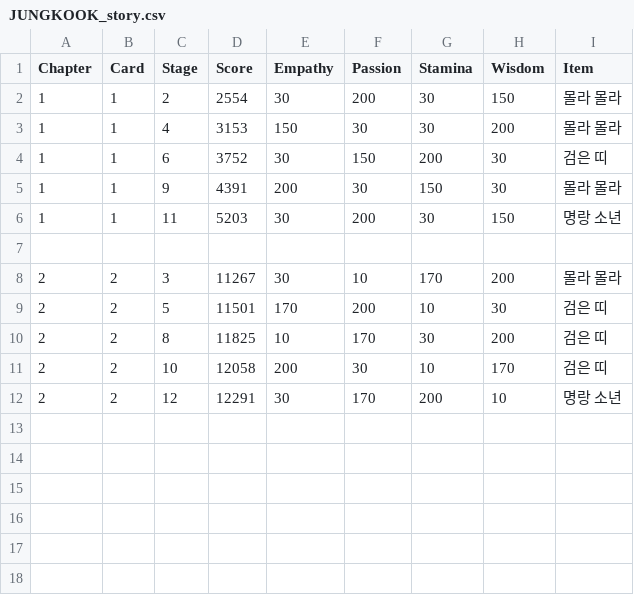
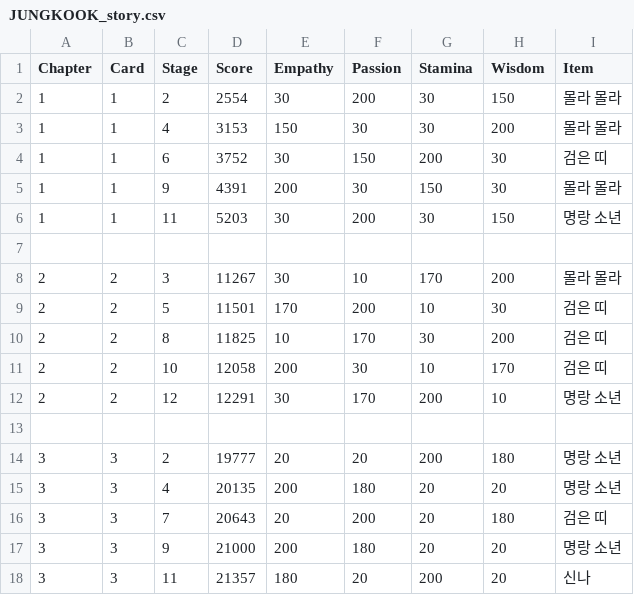
Before and after one commit to imFlyLikeG6/imflylikeg6.github.io, a CSV file: script/JUNGKOOK_story.csv, drawn as a sheet.

```diff
--- a/script/JUNGKOOK_story.csv
+++ b/script/JUNGKOOK_story.csv
@@ -12 +12,7 @@ Chapter,Card,Stage,Score,Empathy,Passion,Stamina,Wisdom,Item
 2,2,12,12291,30,170,200,10,명랑 소년
+
+3,3,2,19777,20,20,200,180,명랑 소년
+3,3,4,20135,200,180,20,20,명랑 소년
+3,3,7,20643,20,200,20,180,검은 띠
+3,3,9,21000,200,180,20,20,명랑 소년
+3,3,11,21357,180,20,200,20,신나
```
Also changed, not shown: script/SUGA_story.csv, 1 other file.
